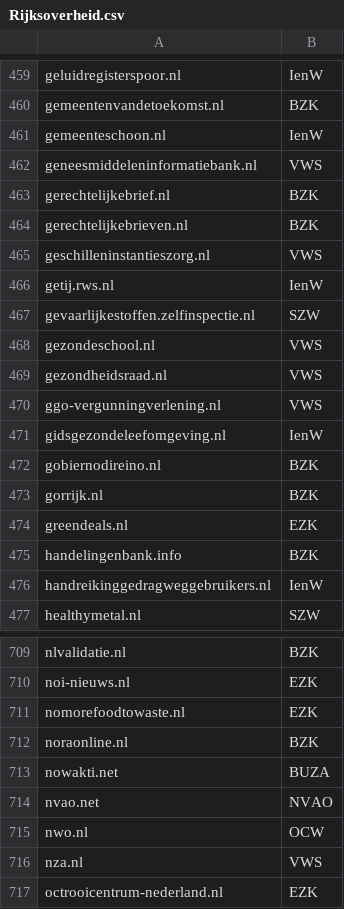
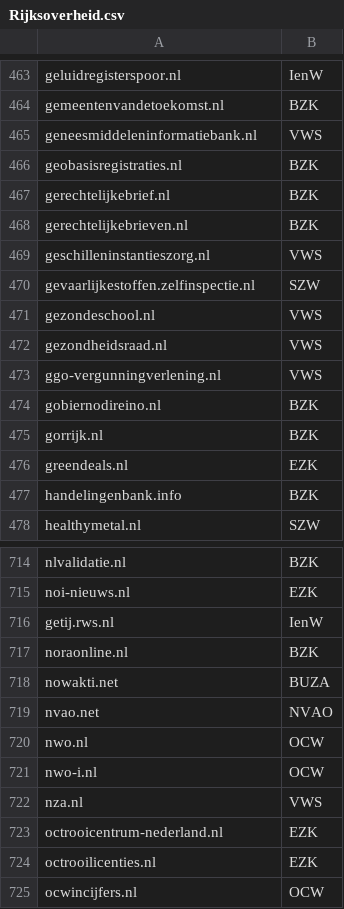
Before and after one commit to openstate/datasets, a CSV file: government_domain_names/Rijksoverheid.csv, drawn as a sheet; only a part is shown, gaps mark what is left out; the shorter side is filled out with more unchanged rows; the diff covers the shown part only.

```diff
--- a/government_domain_names/Rijksoverheid.csv
+++ b/government_domain_names/Rijksoverheid.csv
@@ -460,4 +464,4 @@ geluidregisterspoor.nl,IenW
 gemeentenvandetoekomst.nl,BZK
-gemeenteschoon.nl,IenW
 geneesmiddeleninformatiebank.nl,VWS
+geobasisregistraties.nl,BZK
 gerechtelijkebrief.nl,BZK
@@ -465,3 +469,2 @@ gerechtelijkebrieven.nl,BZK
 geschilleninstantieszorg.nl,VWS
-getij.rws.nl,IenW
 gevaarlijkestoffen.zelfinspectie.nl,SZW
@@ -470,3 +473,2 @@ gezondheidsraad.nl,VWS
 ggo-vergunningverlening.nl,VWS
-gidsgezondeleefomgeving.nl,IenW
 gobiernodireino.nl,BZK
@@ -475,3 +477,2 @@ greendeals.nl,EZK
 handelingenbank.info,BZK
-handreikinggedragweggebruikers.nl,IenW
 healthymetal.nl,SZW
@@ -710,3 +715,3 @@ nlvalidatie.nl,BZK
 noi-nieuws.nl,EZK
-nomorefoodtowaste.nl,EZK
+getij.rws.nl,IenW
 noraonline.nl,BZK
@@ -715,2 +720,3 @@ nvao.net,NVAO
 nwo.nl,OCW
+nwo-i.nl,OCW
 nza.nl,VWS
```
Also changed, not shown: 21 added rows, 7 removed rows, 49 moved rows and 11 edited cells elsewhere in this file, government_domain_names/Gemeenten.csv.
